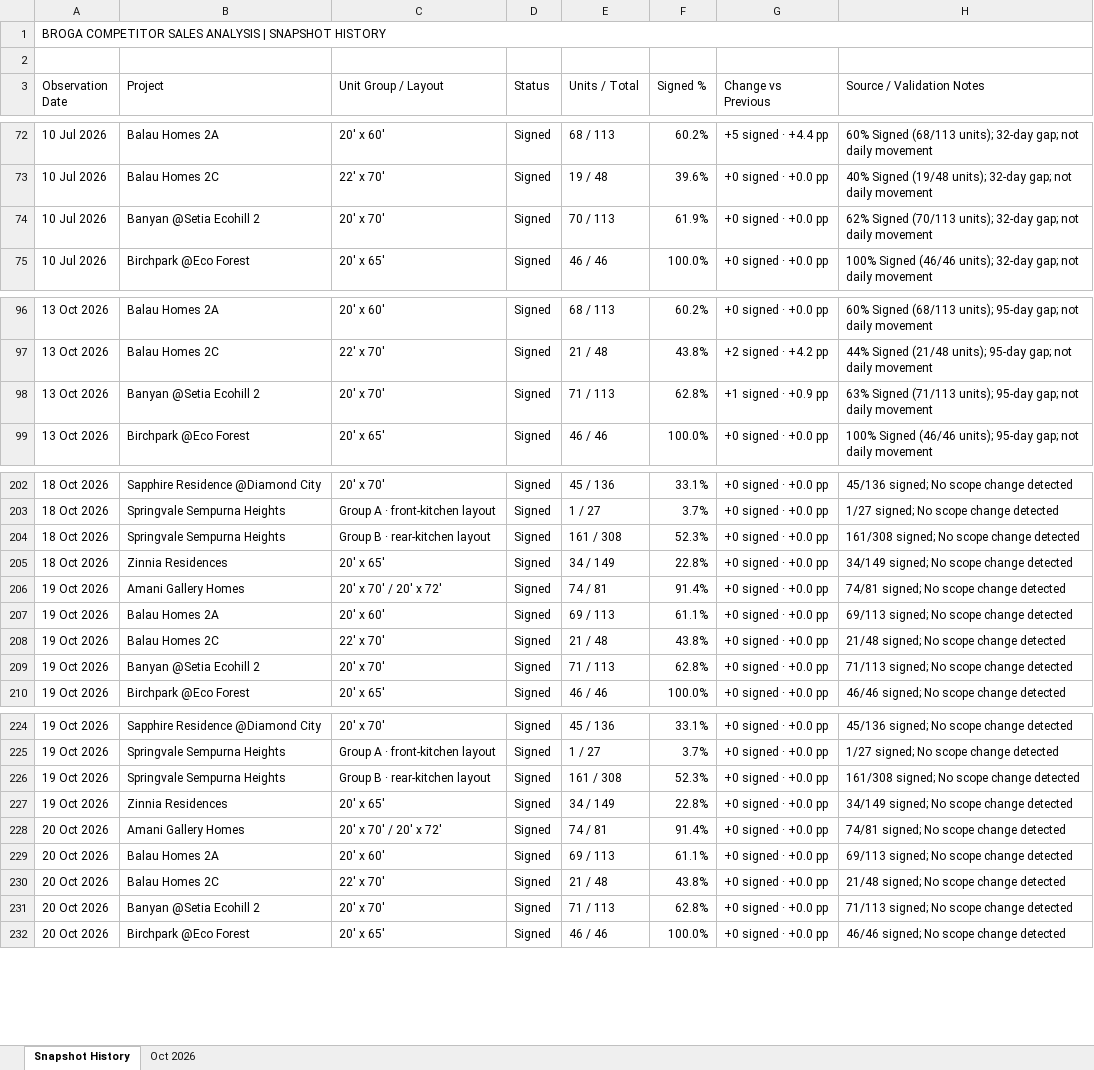
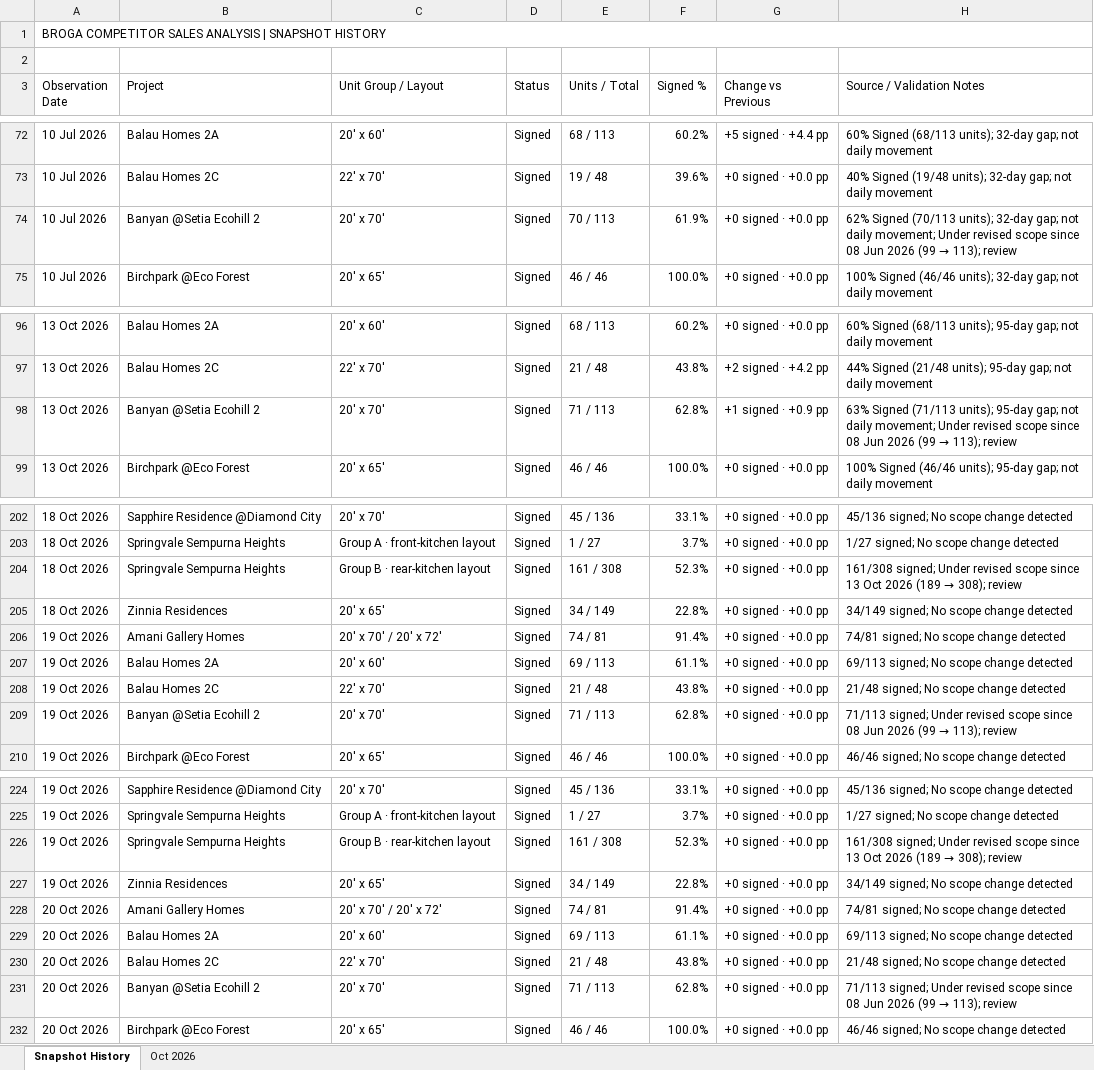
Before and after one commit to lumcy-abc/broga-competitor-sales-dashboard, an Excel workbook: Broga_Weekly_Tracking.xlsx, sheet Snapshot History, drawn as a sheet; only a part is shown, gaps mark what is left out; values as stored, in another font and other column widths than the file's, no cell formats; the diff covers the shown part only; the diff names each change by its address in the sheet, - before the commit and + after, or states it on an @@ line.

```diff
--- a/Broga_Weekly_Tracking.xlsx (sheet Snapshot History)
+++ b/Broga_Weekly_Tracking.xlsx (sheet Snapshot History)
@@ H74 (Source / Validation Notes): …not daily movement → …not daily movement; Under revised scope since 08 Jun 2026 (99 → 113); review @@
@@ H98 (Source / Validation Notes): …not daily movement → …not daily movement; Under revised scope since 08 Jun 2026 (99 → 113); review @@
@@ H204 (Source / Validation Notes): 161/308 signed; No scope change detected → 161/308 signed; Under revised scope since 13 Oct 2026 (189 → 308); review @@
@@ H209 (Source / Validation Notes): 71/113 signed; No scope change detected → 71/113 signed; Under revised scope since 08 Jun 2026 (99 → 113); review @@
@@ H226 (Source / Validation Notes): 161/308 signed; No scope change detected → 161/308 signed; Under revised scope since 13 Oct 2026 (189 → 308); review @@
@@ H231 (Source / Validation Notes): 71/113 signed; No scope change detected → 71/113 signed; Under revised scope since 08 Jun 2026 (99 → 113); review @@
```
Also changed, not shown: 8 edited cells elsewhere in this sheet, cell formats, Broga_Competitor_Sales_Analysis.xlsx, Broga_Daily_Tracking.xlsx.
